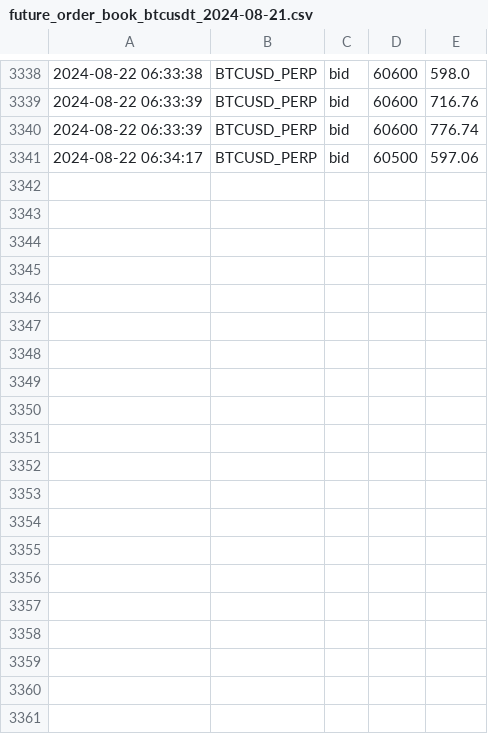
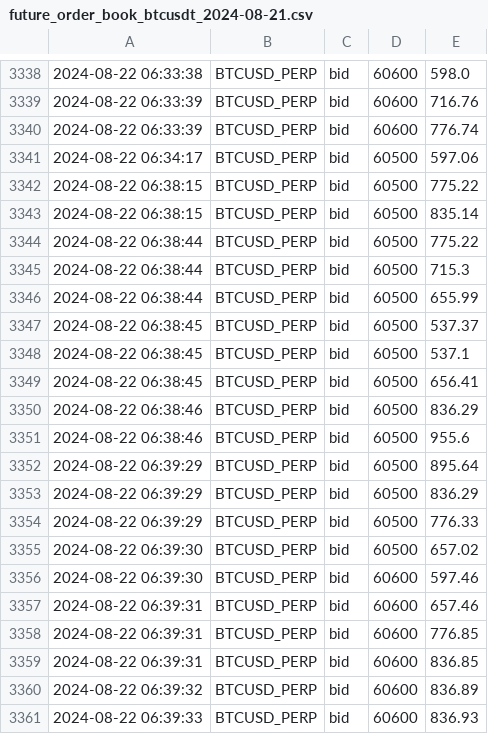
Before and after one commit to caotuanvu123/ob-btc-future, a CSV file: csv/futures/future_order_book_btcusdt_2024-08-21.csv, drawn as a sheet; only a part is shown, gaps mark what is left out; the diff covers the shown part only; the diff names each change by its address in the sheet, - before the commit and + after, or states it on an @@ line.

```diff
--- a/csv/futures/future_order_book_btcusdt_2024-08-21.csv
+++ b/csv/futures/future_order_book_btcusdt_2024-08-21.csv
+row 3342: 2024-08-22 06:38:15 | BTCUSD_PERP | bid | 60500 | 775.22
+row 3343: 2024-08-22 06:38:15 | BTCUSD_PERP | bid | 60500 | 835.14
+row 3344: 2024-08-22 06:38:44 | BTCUSD_PERP | bid | 60500 | 775.22
+row 3345: 2024-08-22 06:38:44 | BTCUSD_PERP | bid | 60500 | 715.3
+row 3346: 2024-08-22 06:38:44 | BTCUSD_PERP | bid | 60500 | 655.99
+row 3347: 2024-08-22 06:38:45 | BTCUSD_PERP | bid | 60500 | 537.37
+row 3348: 2024-08-22 06:38:45 | BTCUSD_PERP | bid | 60500 | 537.1
+row 3349: 2024-08-22 06:38:45 | BTCUSD_PERP | bid | 60500 | 656.41
+row 3350: 2024-08-22 06:38:46 | BTCUSD_PERP | bid | 60500 | 836.29
+row 3351: 2024-08-22 06:38:46 | BTCUSD_PERP | bid | 60500 | 955.6
+row 3352: 2024-08-22 06:39:29 | BTCUSD_PERP | bid | 60500 | 895.64
+row 3353: 2024-08-22 06:39:29 | BTCUSD_PERP | bid | 60500 | 836.29
+row 3354: 2024-08-22 06:39:29 | BTCUSD_PERP | bid | 60500 | 776.33
+row 3355: 2024-08-22 06:39:30 | BTCUSD_PERP | bid | 60500 | 657.02
+row 3356: 2024-08-22 06:39:30 | BTCUSD_PERP | bid | 60600 | 597.46
+row 3357: 2024-08-22 06:39:31 | BTCUSD_PERP | bid | 60600 | 657.46
+row 3358: 2024-08-22 06:39:31 | BTCUSD_PERP | bid | 60600 | 776.85
+row 3359: 2024-08-22 06:39:31 | BTCUSD_PERP | bid | 60600 | 836.85
+row 3360: 2024-08-22 06:39:32 | BTCUSD_PERP | bid | 60600 | 836.89
+row 3361: 2024-08-22 06:39:33 | BTCUSD_PERP | bid | 60600 | 836.93
```
Also changed, not shown: 15 added rows elsewhere in this file, csv/futures/future_order_book_ethusdt_2024-08-21.csv, csv/spots/future_order_book_btcusdt_2024-08-21.csv, 2 other files.
